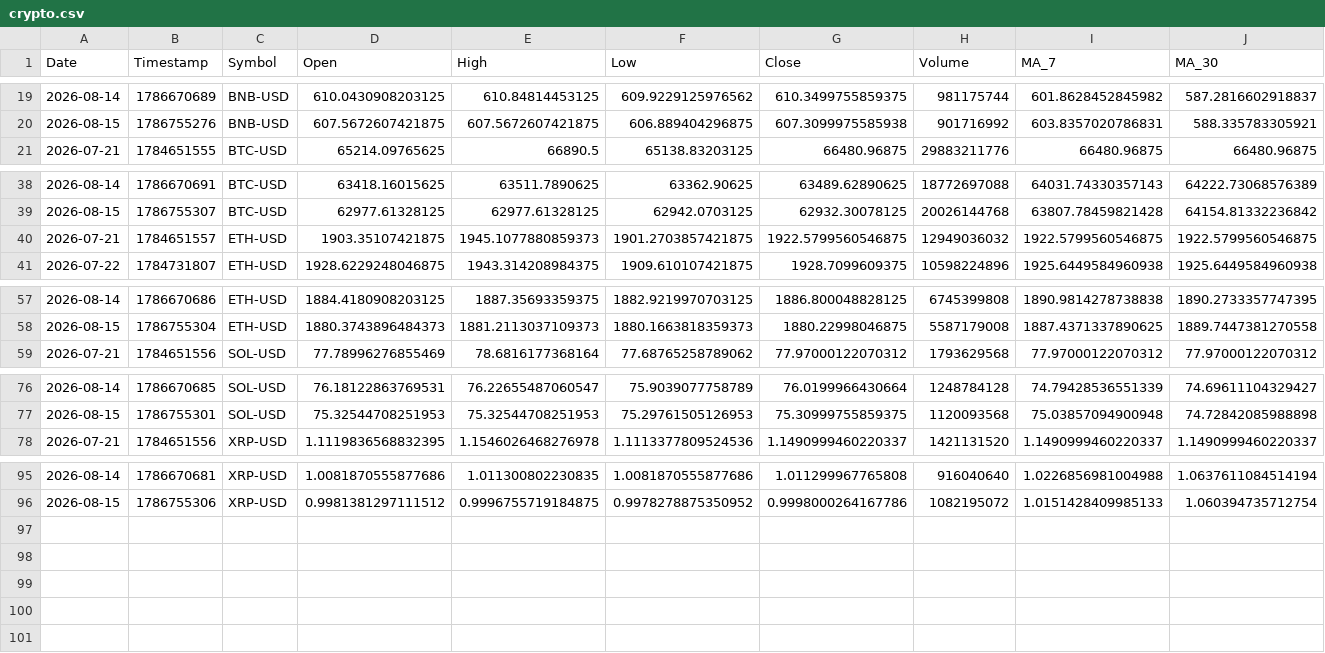
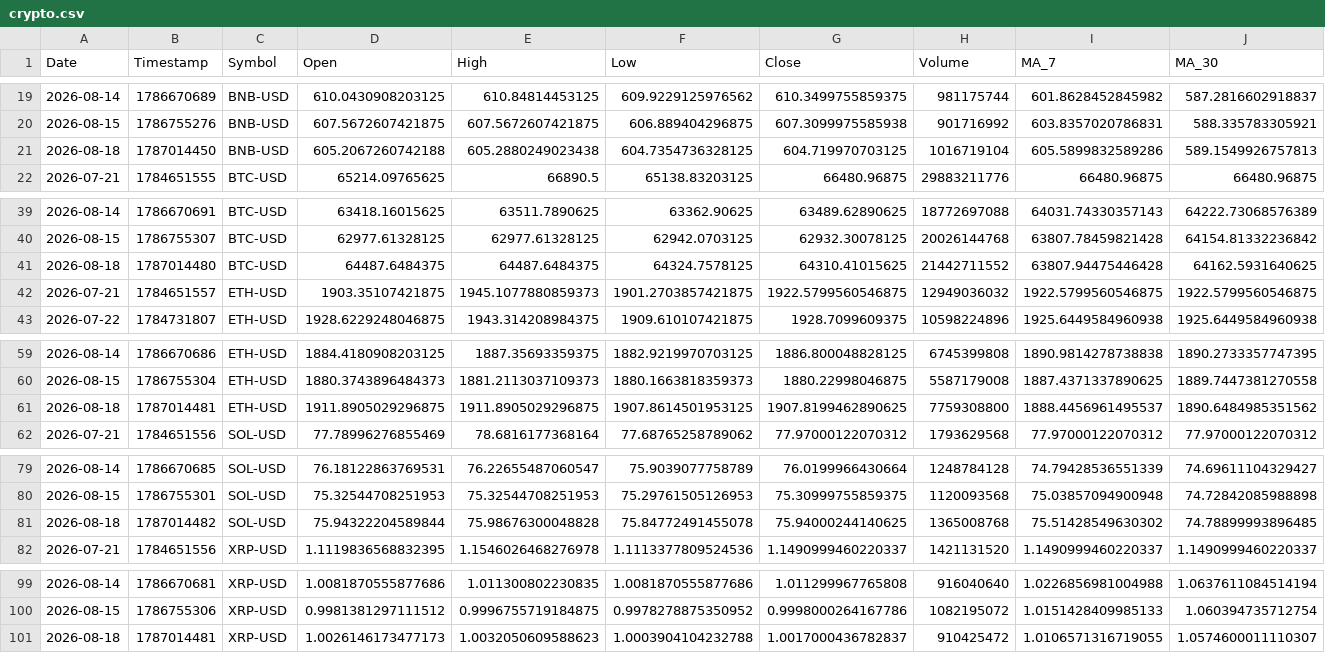
Before and after one commit to Mohammedimad01/market-data-pipeline, a CSV file: data/crypto.csv, drawn as a sheet; only a part is shown, gaps mark what is left out; rows hold the shown columns only; the diff names each change by its address in the sheet, - before the commit and + after, or states it on an @@ line.

```diff
--- a/data/crypto.csv
+++ b/data/crypto.csv
+row 21: 2026-08-18 | 1787014450 | BNB-USD | 605.2067260742188 | 605.2880249023438 | 604.7354736328125 | 604.719970703125 | 1016719104 | 605.5899832589286 | 589.1549926757813
+row 41: 2026-08-18 | 1787014480 | BTC-USD | 64487.6484375 | 64487.6484375 | 64324.7578125 | 64310.41015625 | 21442711552 | 63807.94475446428 | 64162.5931640625
+row 61: 2026-08-18 | 1787014481 | ETH-USD | 1911.8905029296875 | 1911.8905029296875 | 1907.8614501953125 | 1907.8199462890625 | 7759308800 | 1888.4456961495537 | 1890.6484985351562
+row 81: 2026-08-18 | 1787014482 | SOL-USD | 75.94322204589844 | 75.98676300048828 | 75.84772491455078 | 75.94000244140625 | 1365008768 | 75.51428549630302 | 74.78899993896485
+row 101: 2026-08-18 | 1787014481 | XRP-USD | 1.0026146173477173 | 1.0032050609588623 | 1.0003904104232788 | 1.0017000436782837 | 910425472 | 1.0106571316719055 | 1.0574600011110307
```
Also changed, not shown: data/stocks.csv, 6 other files.
